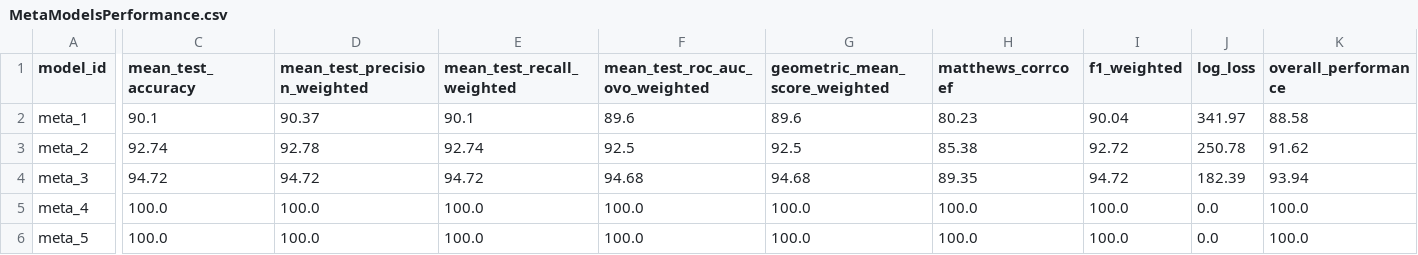
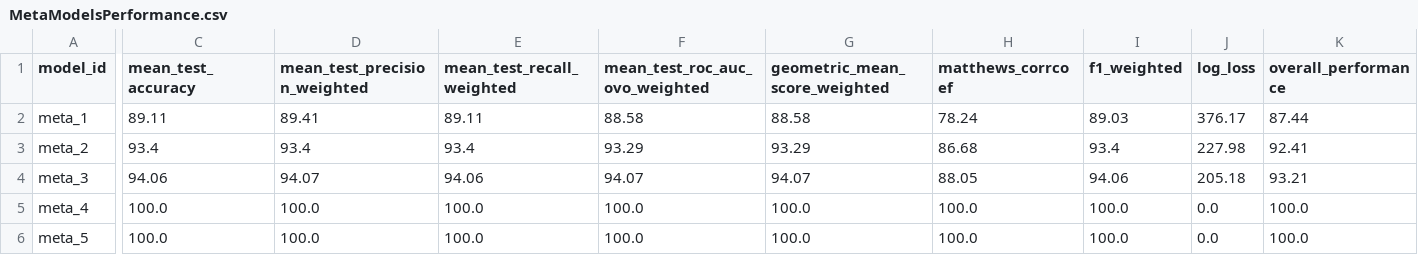
Before and after one commit to iploshchik/MetaStackVis, a CSV file: Data/1. Heart Disease/MetaModelsPerformance.csv, drawn as a sheet; only a part is shown, gaps mark what is left out; the diff covers the shown part only; the diff names each change by its address in the sheet, - before the commit and + after, or states it on an @@ line.

```diff
--- a/Data/1. Heart Disease/MetaModelsPerformance.csv
+++ b/Data/1. Heart Disease/MetaModelsPerformance.csv
-C2 (mean_test_accuracy): 90.1
+C2 (mean_test_accuracy): 89.11
-D2 (mean_test_precision_weighted): 90.37
+D2 (mean_test_precision_weighted): 89.41
-E2 (mean_test_recall_weighted): 90.1
+E2 (mean_test_recall_weighted): 89.11
-F2 (mean_test_roc_auc_ovo_weighted): 89.6
+F2 (mean_test_roc_auc_ovo_weighted): 88.58
-G2 (geometric_mean_score_weighted): 89.6
+G2 (geometric_mean_score_weighted): 88.58
-H2 (matthews_corrcoef): 80.23
+H2 (matthews_corrcoef): 78.24
-I2 (f1_weighted): 90.04
+I2 (f1_weighted): 89.03
-J2 (log_loss): 341.97
+J2 (log_loss): 376.17
-K2 (overall_performance): 88.58
+K2 (overall_performance): 87.44
-C3 (mean_test_accuracy): 92.74
+C3 (mean_test_accuracy): 93.4
-D3 (mean_test_precision_weighted): 92.78
+D3 (mean_test_precision_weighted): 93.4
-E3 (mean_test_recall_weighted): 92.74
+E3 (mean_test_recall_weighted): 93.4
-F3 (mean_test_roc_auc_ovo_weighted): 92.5
+F3 (mean_test_roc_auc_ovo_weighted): 93.29
-G3 (geometric_mean_score_weighted): 92.5
+G3 (geometric_mean_score_weighted): 93.29
-H3 (matthews_corrcoef): 85.38
+H3 (matthews_corrcoef): 86.68
-I3 (f1_weighted): 92.72
+I3 (f1_weighted): 93.4
-J3 (log_loss): 250.78
+J3 (log_loss): 227.98
-K3 (overall_performance): 91.62
+K3 (overall_performance): 92.41
-C4 (mean_test_accuracy): 94.72
+C4 (mean_test_accuracy): 94.06
-D4 (mean_test_precision_weighted): 94.72
+D4 (mean_test_precision_weighted): 94.07
-E4 (mean_test_recall_weighted): 94.72
+E4 (mean_test_recall_weighted): 94.06
-F4 (mean_test_roc_auc_ovo_weighted): 94.68
+F4 (mean_test_roc_auc_ovo_weighted): 94.07
-G4 (geometric_mean_score_weighted): 94.68
+G4 (geometric_mean_score_weighted): 94.07
-H4 (matthews_corrcoef): 89.35
+H4 (matthews_corrcoef): 88.05
-I4 (f1_weighted): 94.72
+I4 (f1_weighted): 94.06
-J4 (log_loss): 182.39
+J4 (log_loss): 205.18
-K4 (overall_performance): 93.94
+K4 (overall_performance): 93.21
```
Also changed, not shown: 42 edited cells elsewhere in this file, Data/1. Heart Disease/MetaModelsProbabilities.csv, 1 other file.
